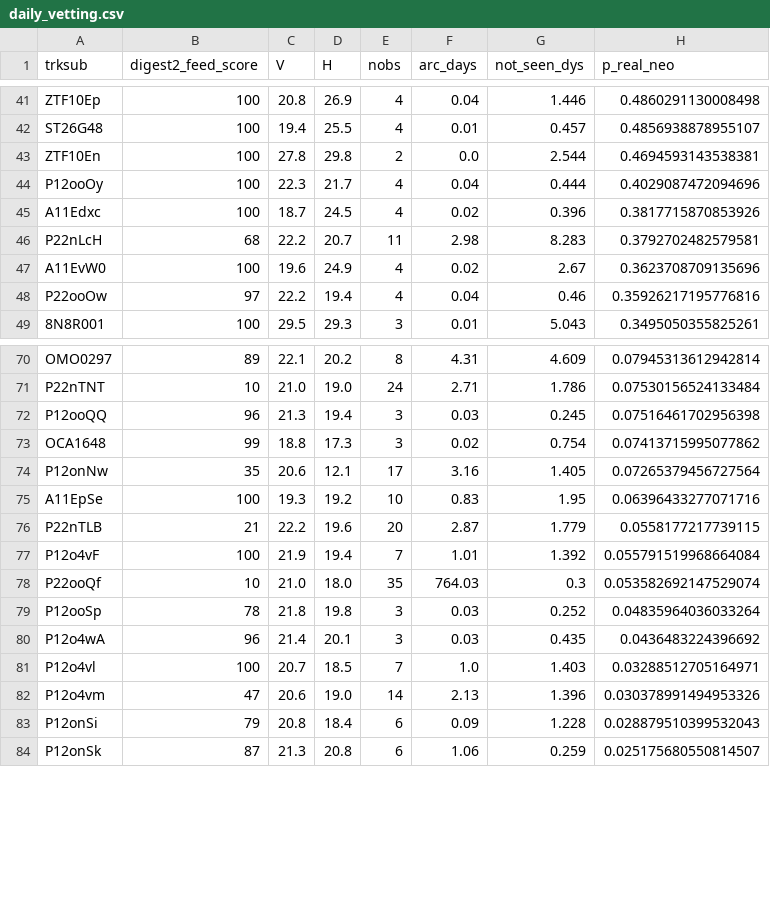
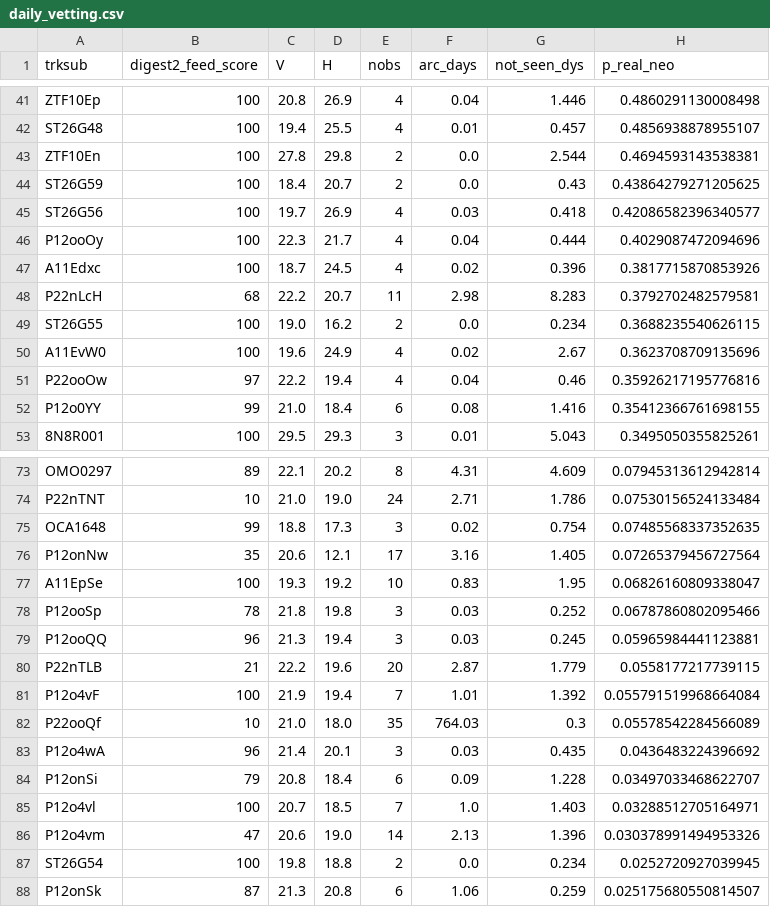
Before and after one commit to LeahS-blip/Planetary-Defense-Spacesift, a CSV file: outputs/daily_vetting.csv, drawn as a sheet; only a part is shown, gaps mark what is left out; the diff covers the shown part only.

```diff
--- a/outputs/daily_vetting.csv
+++ b/outputs/daily_vetting.csv
@@ -43,2 +43,4 @@ ST26G48,100,19.4,25.5,4,0.01,0.457,0.4856938878955107
 ZTF10En,100,27.8,29.8,2,0.0,2.544,0.4694593143538381
+ST26G59,100,18.4,20.7,2,0.0,0.43,0.43864279271205625
+ST26G56,100,19.7,26.9,4,0.03,0.418,0.42086582396340577
 P12ooOy,100,22.3,21.7,4,0.04,0.444,0.4029087472094696
@@ -46,4 +48,6 @@ A11Edxc,100,18.7,24.5,4,0.02,0.396,0.3817715870853926
 P22nLcH,68,22.2,20.7,11,2.98,8.283,0.3792702482579581
+ST26G55,100,19.0,16.2,2,0.0,0.234,0.3688235540626115
 A11EvW0,100,19.6,24.9,4,0.02,2.67,0.3623708709135696
 P22ooOw,97,22.2,19.4,4,0.04,0.46,0.35926217195776816
+P12o0YY,99,21.0,18.4,6,0.08,1.416,0.35412366761698155
 8N8R001,100,29.5,29.3,3,0.01,5.043,0.3495050355825261
@@ -71,14 +74,15 @@ OMO0297,89,22.1,20.2,8,4.31,4.609,0.07945313612942814
 P22nTNT,10,21.0,19.0,24,2.71,1.786,0.07530156524133484
-P12ooQQ,96,21.3,19.4,3,0.03,0.245,0.07516461702956398
-OCA1648,99,18.8,17.3,3,0.02,0.754,0.07413715995077862
+OCA1648,99,18.8,17.3,3,0.02,0.754,0.07485568337352635
 P12onNw,35,20.6,12.1,17,3.16,1.405,0.07265379456727564
-A11EpSe,100,19.3,19.2,10,0.83,1.95,0.06396433277071716
+A11EpSe,100,19.3,19.2,10,0.83,1.95,0.06826160809338047
+P12ooSp,78,21.8,19.8,3,0.03,0.252,0.06787860802095466
+P12ooQQ,96,21.3,19.4,3,0.03,0.245,0.05965984441123881
 P22nTLB,21,22.2,19.6,20,2.87,1.779,0.0558177217739115
 P12o4vF,100,21.9,19.4,7,1.01,1.392,0.055791519968664084
-P22ooQf,10,21.0,18.0,35,764.03,0.3,0.053582692147529074
-P12ooSp,78,21.8,19.8,3,0.03,0.252,0.04835964036033264
+P22ooQf,10,21.0,18.0,35,764.03,0.3,0.05578542284566089
 P12o4wA,96,21.4,20.1,3,0.03,0.435,0.0436483224396692
+P12onSi,79,20.8,18.4,6,0.09,1.228,0.03497033468622707
 P12o4vl,100,20.7,18.5,7,1.0,1.403,0.03288512705164971
 P12o4vm,47,20.6,19.0,14,2.13,1.396,0.030378991494953326
-P12onSi,79,20.8,18.4,6,0.09,1.228,0.028879510399532043
+ST26G54,100,19.8,18.8,2,0.0,0.234,0.0252720927039945
 P12onSk,87,21.3,20.8,6,1.06,0.259,0.025175680550814507
```
Also changed, not shown: 1 removed row and 1 edited cell elsewhere in this file, data/capture/outcomes.csv, 6 other files.
